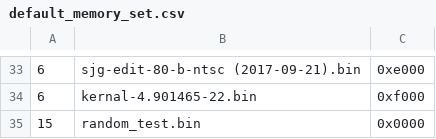
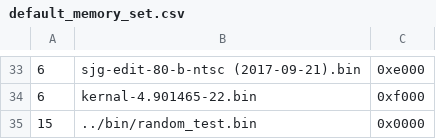
Before and after one commit to bitfixer/bf-romulator, a CSV file: tools/default_memory_set.csv, drawn as a sheet; only a part is shown, gaps mark what is left out.

Commit message:
moved random_test.bin

```diff
--- a/tools/default_memory_set.csv
+++ b/tools/default_memory_set.csv
@@ -34,2 +34,2 @@
 6,kernal-4.901465-22.bin,0xf000
-15,random_test.bin,0x0000
+15,../bin/random_test.bin,0x0000
```
Also changed, not shown: 1 other file.
